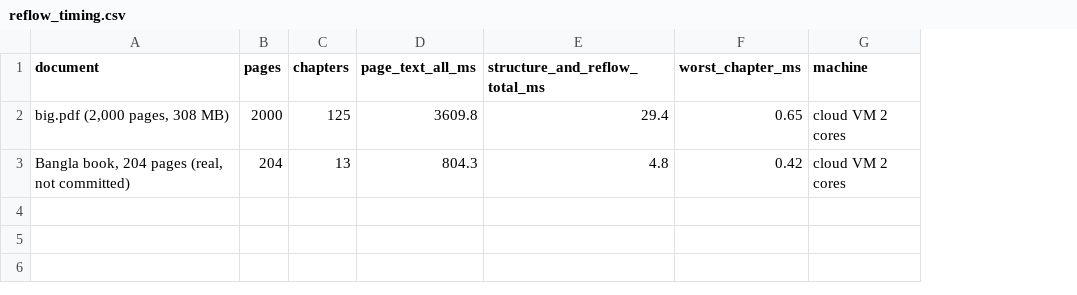
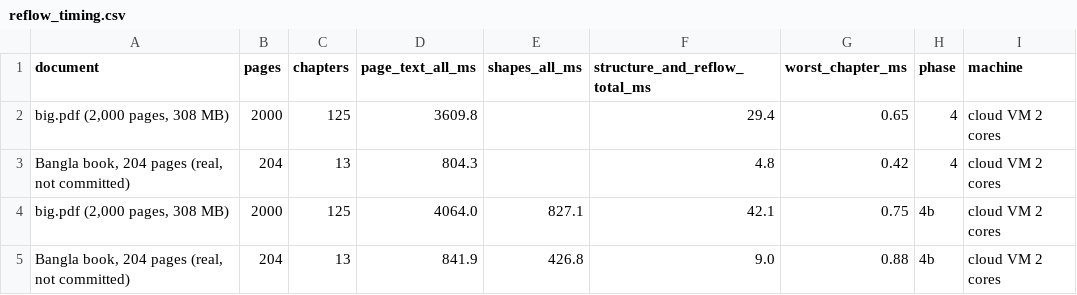
Before and after one commit to MisbahKhan0009/akkhor, a CSV file: docs/case-study/data/reflow_timing.csv, drawn as a sheet; the diff names each change by its address in the sheet, - before the commit and + after, or states it on an @@ line.

Commit message:
Phase 4b measurements: tables corpus vs other engines, figures, case study
- scripts/bench/score_tables.py: words intact, table rows in order and
  cards whole per engine (Akkhor on its reflow): Akkhor 100/100/100,
  MuPDF 77/65/69, PDFium 72/76/75, Poppler 85/48/28 (data/tables.csv,
  tables_summary.csv, figures tables.png and tables-showcase.png).
- Robustness rerun: Akkhor shows 145 of 200 damaged files (was 143).
- Real book (local only): 585 table rows reflowed in order on 53 pages,
  356 headings instead of 1221 (data/real_world_tables.csv, no book text).
- Timing with the shapes pass (reflow_timing.csv), phase4b_fixes.csv,
  history rows; case study and post draft updated.
- Labels drawn over a picture become its alt text; table rows are
  ragged, boxes keep their centring; quadratic passes bounded (gaps,
  rules, unruled scan, cell assignment by search; hostile-page test).

```diff
--- a/docs/case-study/data/reflow_timing.csv
+++ b/docs/case-study/data/reflow_timing.csv
+column E (shapes_all_ms), empty
+column H (phase), rows 2-3: 4 | 4
+row 4: big.pdf (2,000 pages, 308 MB) | 2000 | 125 | 4064.0 | 827.1 | 42.1 | 0.75 | 4b | cloud VM 2 cores
+row 5: Bangla book, 204 pages (real, not committed) | 204 | 13 | 841.9 | 426.8 | 9.0 | 0.88 | 4b | cloud VM 2 cores
```
Also changed, not shown: docs/case-study/data/books.csv, docs/case-study/data/history.csv, 46 other files.
